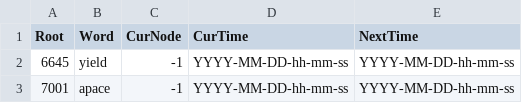
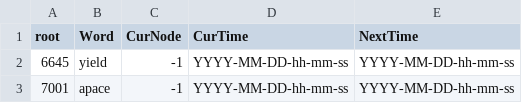
Before and after one commit to DontMissChestNut/Lexiconia, a CSV file: Assets/my_review.csv, drawn as a sheet; only a part is shown.

```diff
--- a/Assets/my_review.csv
+++ b/Assets/my_review.csv
@@ -1,2 +1,2 @@
-Root,Word,CurNode,CurTime,NextTime
+root,Word,CurNode,CurTime,NextTime
 6645,yield,-1,YYYY-MM-DD-hh-mm-ss,YYYY-MM-DD-hh-mm-ss
```
Also changed, not shown: Assets/card_details.csv, Assets/card_details_youdao.csv, 16 other files.
